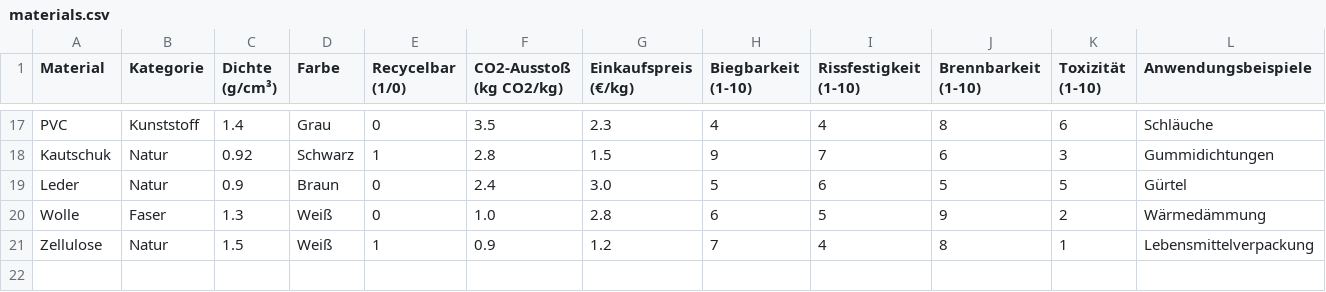
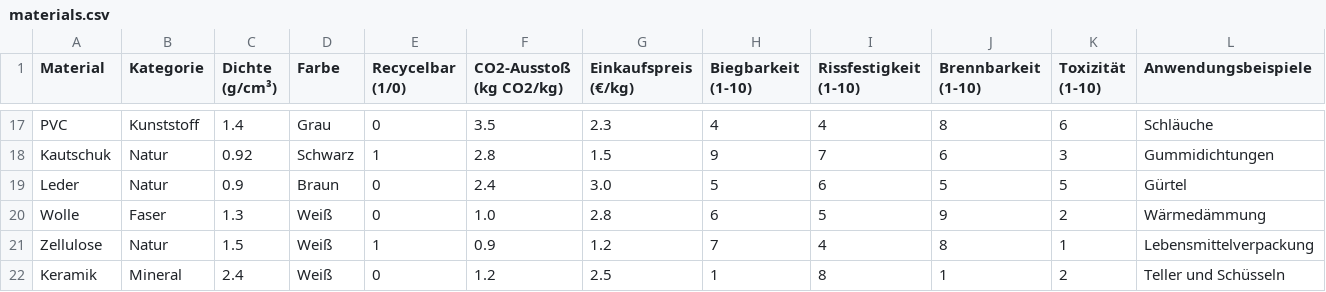
Before and after one commit to CedricFeuz/thegoodmaterial, a CSV file: materials.csv, drawn as a sheet; only a part is shown, gaps mark what is left out; the diff names each change by its address in the sheet, - before the commit and + after, or states it on an @@ line.

Commit message:
Updated materials.csv and added validation logic to post-receive hook

```diff
--- a/materials.csv
+++ b/materials.csv
+row 22: Keramik | Mineral | 2.4 | Weiß | 0 | 1.2 | 2.5 | 1 | 8 | 1 | 2 | Teller und Schüsseln
```
Also changed, not shown: 3 other files.
